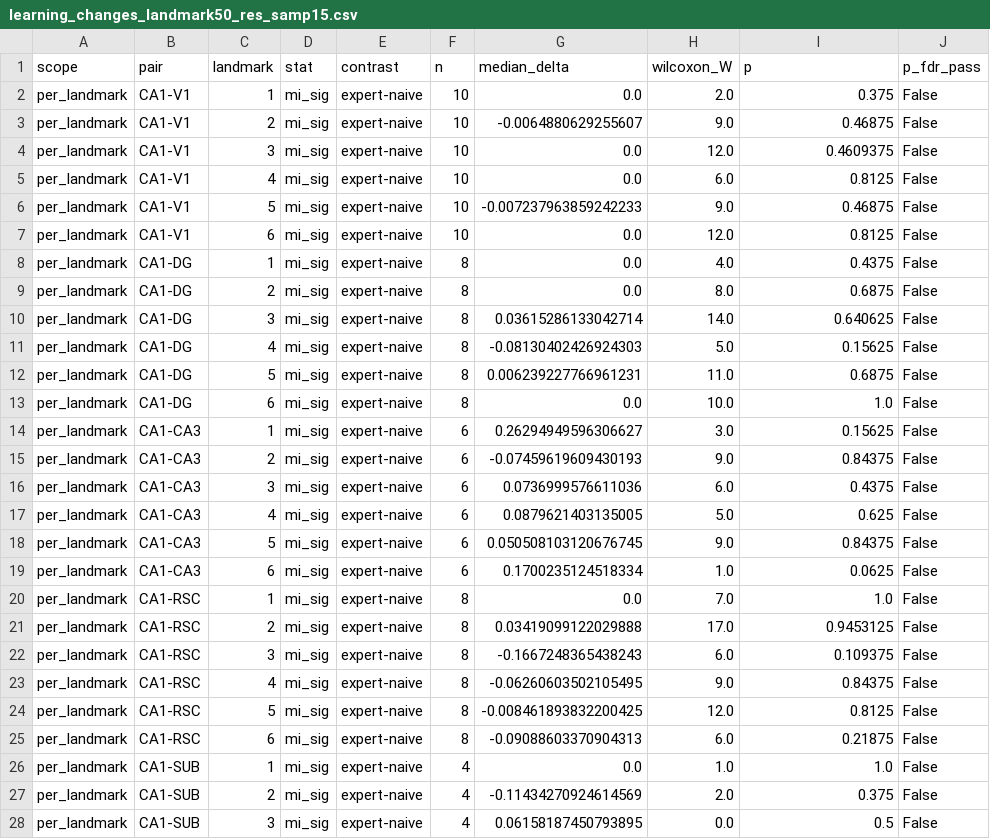
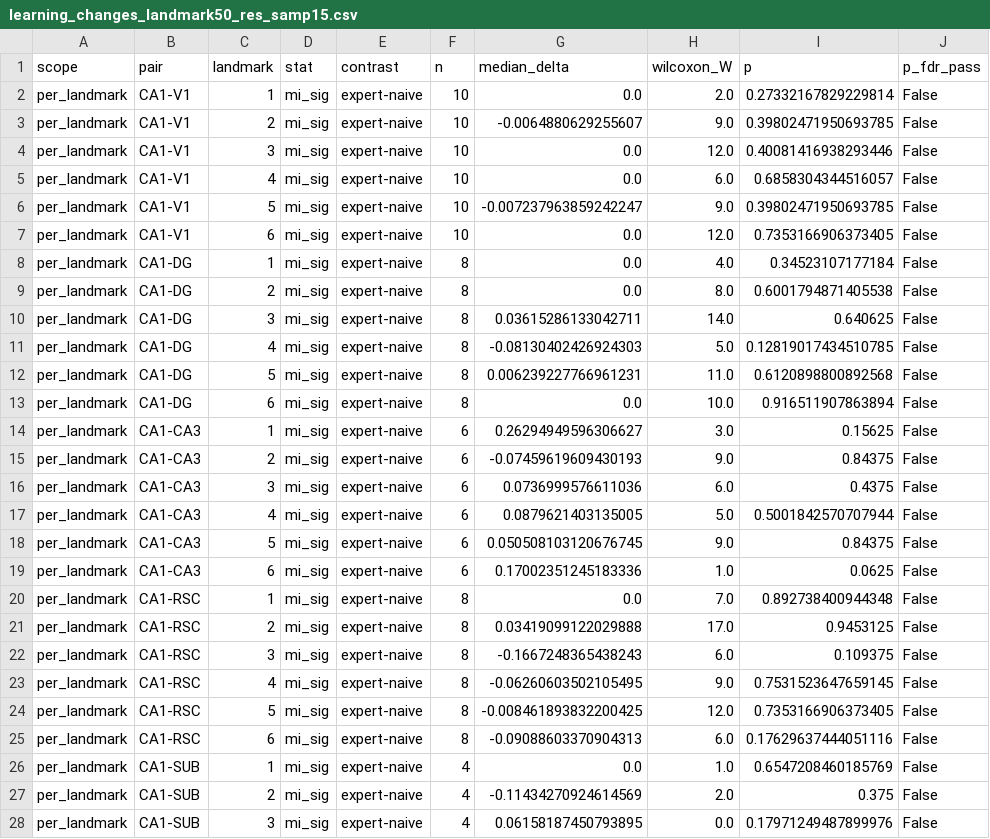
Before and after one commit to ThalionA/TomLearning, a CSV file: cca/results/learning_changes_landmark50_res_samp15.csv, drawn as a sheet; only a part is shown; the diff covers the shown part only.

```diff
--- a/cca/results/learning_changes_landmark50_res_samp15.csv
+++ b/cca/results/learning_changes_landmark50_res_samp15.csv
@@ -1,14 +1,14 @@
 scope,pair,landmark,stat,contrast,n,median_delta,wilcoxon_W,p,p_fdr_pass
-per_landmark,CA1-V1,1,mi_sig,expert-naive,10,0.0,2.0,0.375,False
-per_landmark,CA1-V1,2,mi_sig,expert-naive,10,-0.0064880629255607,9.0,0.46875,False
-per_landmark,CA1-V1,3,mi_sig,expert-naive,10,0.0,12.0,0.4609375,False
-per_landmark,CA1-V1,4,mi_sig,expert-naive,10,0.0,6.0,0.8125,False
-per_landmark,CA1-V1,5,mi_sig,expert-naive,10,-0.007237963859242233,9.0,0.46875,False
-per_landmark,CA1-V1,6,mi_sig,expert-naive,10,0.0,12.0,0.8125,False
-per_landmark,CA1-DG,1,mi_sig,expert-naive,8,0.0,4.0,0.4375,False
-per_landmark,CA1-DG,2,mi_sig,expert-naive,8,0.0,8.0,0.6875,False
-per_landmark,CA1-DG,3,mi_sig,expert-naive,8,0.03615286133042714,14.0,0.640625,False
-per_landmark,CA1-DG,4,mi_sig,expert-naive,8,-0.08130402426924303,5.0,0.15625,False
-per_landmark,CA1-DG,5,mi_sig,expert-naive,8,0.006239227766961231,11.0,0.6875,False
-per_landmark,CA1-DG,6,mi_sig,expert-naive,8,0.0,10.0,1.0,False
+per_landmark,CA1-V1,1,mi_sig,expert-naive,10,0.0,2.0,0.27332167829229814,False
+per_landmark,CA1-V1,2,mi_sig,expert-naive,10,-0.0064880629255607,9.0,0.39802471950693785,False
+per_landmark,CA1-V1,3,mi_sig,expert-naive,10,0.0,12.0,0.40081416938293446,False
+per_landmark,CA1-V1,4,mi_sig,expert-naive,10,0.0,6.0,0.6858304344516057,False
+per_landmark,CA1-V1,5,mi_sig,expert-naive,10,-0.007237963859242247,9.0,0.39802471950693785,False
+per_landmark,CA1-V1,6,mi_sig,expert-naive,10,0.0,12.0,0.7353166906373405,False
+per_landmark,CA1-DG,1,mi_sig,expert-naive,8,0.0,4.0,0.34523107177184,False
+per_landmark,CA1-DG,2,mi_sig,expert-naive,8,0.0,8.0,0.6001794871405538,False
+per_landmark,CA1-DG,3,mi_sig,expert-naive,8,0.03615286133042711,14.0,0.640625,False
+per_landmark,CA1-DG,4,mi_sig,expert-naive,8,-0.08130402426924303,5.0,0.12819017434510785,False
+per_landmark,CA1-DG,5,mi_sig,expert-naive,8,0.006239227766961231,11.0,0.6120898800892568,False
+per_landmark,CA1-DG,6,mi_sig,expert-naive,8,0.0,10.0,0.916511907863894,False
 per_landmark,CA1-CA3,1,mi_sig,expert-naive,6,0.26294949596306627,3.0,0.15625,False
@@ -16,13 +16,13 @@ per_landmark,CA1-CA3,2,mi_sig,expert-naive,6,-0.07459619609430193,9.0,0.84375,Fa
 per_landmark,CA1-CA3,3,mi_sig,expert-naive,6,0.0736999576611036,6.0,0.4375,False
-per_landmark,CA1-CA3,4,mi_sig,expert-naive,6,0.0879621403135005,5.0,0.625,False
+per_landmark,CA1-CA3,4,mi_sig,expert-naive,6,0.0879621403135005,5.0,0.5001842570707944,False
 per_landmark,CA1-CA3,5,mi_sig,expert-naive,6,0.050508103120676745,9.0,0.84375,False
-per_landmark,CA1-CA3,6,mi_sig,expert-naive,6,0.1700235124518334,1.0,0.0625,False
-per_landmark,CA1-RSC,1,mi_sig,expert-naive,8,0.0,7.0,1.0,False
+per_landmark,CA1-CA3,6,mi_sig,expert-naive,6,0.17002351245183336,1.0,0.0625,False
+per_landmark,CA1-RSC,1,mi_sig,expert-naive,8,0.0,7.0,0.892738400944348,False
 per_landmark,CA1-RSC,2,mi_sig,expert-naive,8,0.03419099122029888,17.0,0.9453125,False
 per_landmark,CA1-RSC,3,mi_sig,expert-naive,8,-0.1667248365438243,6.0,0.109375,False
-per_landmark,CA1-RSC,4,mi_sig,expert-naive,8,-0.06260603502105495,9.0,0.84375,False
-per_landmark,CA1-RSC,5,mi_sig,expert-naive,8,-0.008461893832200425,12.0,0.8125,False
-per_landmark,CA1-RSC,6,mi_sig,expert-naive,8,-0.09088603370904313,6.0,0.21875,False
-per_landmark,CA1-SUB,1,mi_sig,expert-naive,4,0.0,1.0,1.0,False
+per_landmark,CA1-RSC,4,mi_sig,expert-naive,8,-0.06260603502105495,9.0,0.7531523647659145,False
+per_landmark,CA1-RSC,5,mi_sig,expert-naive,8,-0.008461893832200425,12.0,0.7353166906373405,False
+per_landmark,CA1-RSC,6,mi_sig,expert-naive,8,-0.09088603370904313,6.0,0.17629637444051116,False
+per_landmark,CA1-SUB,1,mi_sig,expert-naive,4,0.0,1.0,0.6547208460185769,False
 per_landmark,CA1-SUB,2,mi_sig,expert-naive,4,-0.11434270924614569,2.0,0.375,False
-per_landmark,CA1-SUB,3,mi_sig,expert-naive,4,0.06158187450793895,0.0,0.5,False
+per_landmark,CA1-SUB,3,mi_sig,expert-naive,4,0.06158187450793895,0.0,0.17971249487899976,False
```
Also changed, not shown: 97 edited cells elsewhere in this file, 47 other files.
